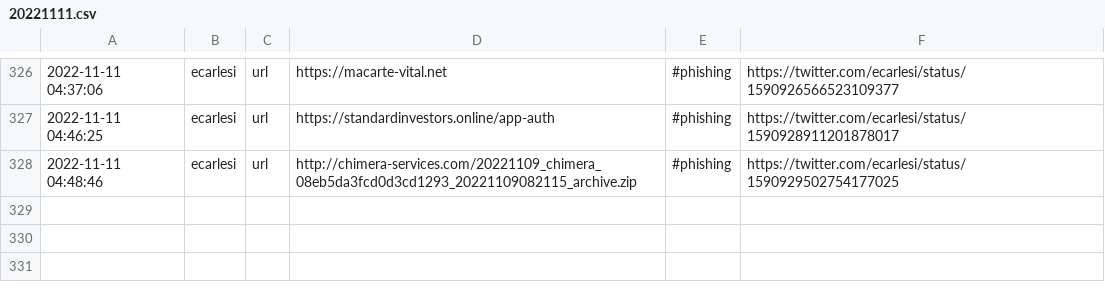
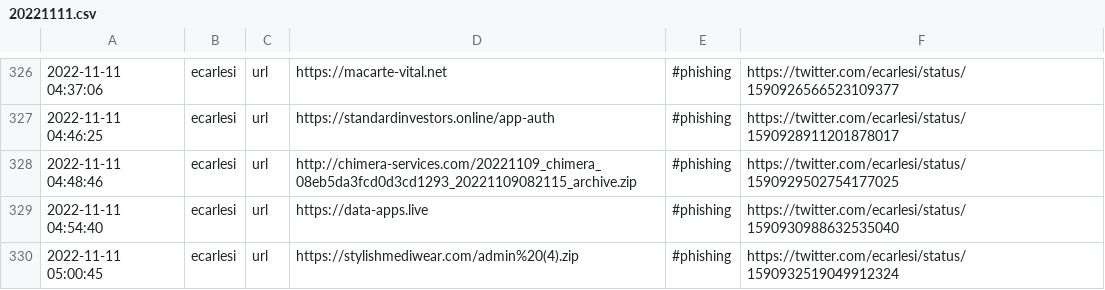
Before and after one commit to Croat79/TweetFeed, a CSV file: Nov_2022/20221111.csv, drawn as a sheet; only a part is shown, gaps mark what is left out; the diff names each change by its address in the sheet, - before the commit and + after, or states it on an @@ line.

```diff
--- a/Nov_2022/20221111.csv
+++ b/Nov_2022/20221111.csv
+row 329: 2022-11-11 04:54:40 | ecarlesi | url | https://data-apps.live | #phishing | https://twitter.com/ecarlesi/status/1590930988632535040
+row 330: 2022-11-11 05:00:45 | ecarlesi | url | https://stylishmediwear.com/admin%20(4).zip | #phishing | https://twitter.com/ecarlesi/status/1590932519049912324
```
Also changed, not shown: today.csv, week.csv, 2 other files.
